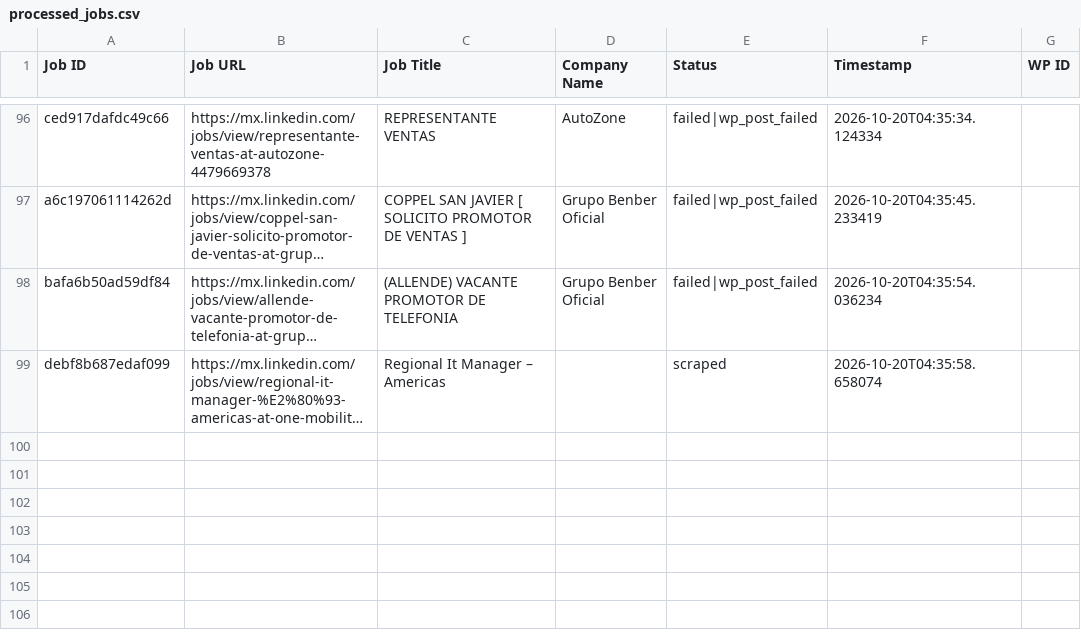
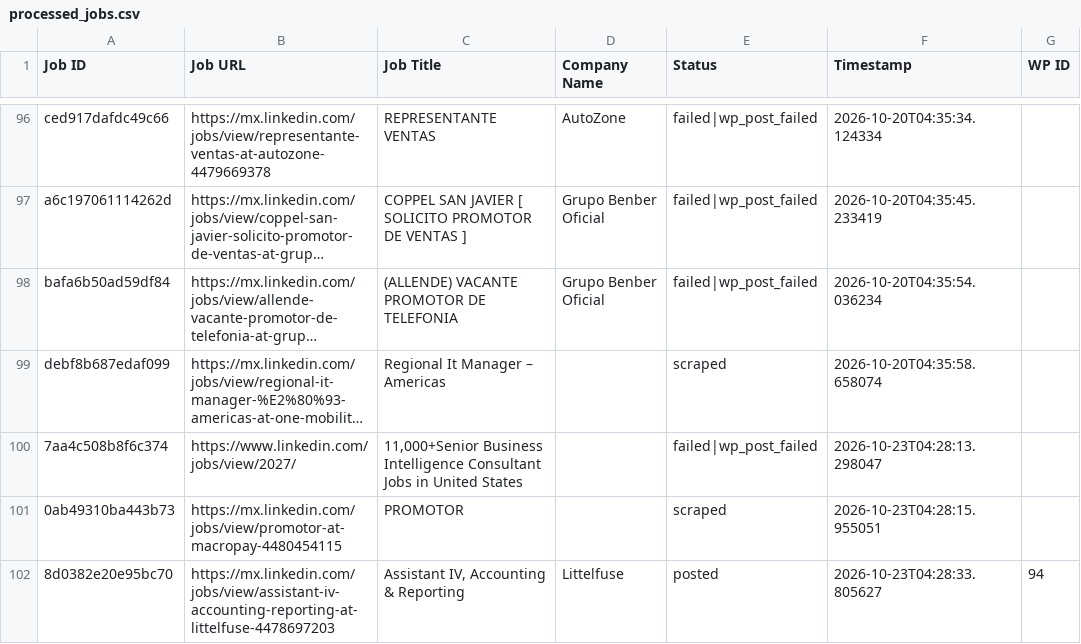
Before and after one commit to mimusdesign/pw, a CSV file: processed_jobs.csv, drawn as a sheet; only a part is shown, gaps mark what is left out; long unchanged cells end in …; the diff names each change by its address in the sheet, - before the commit and + after, or states it on an @@ line.

```diff
--- a/processed_jobs.csv
+++ b/processed_jobs.csv
+row 100: 7aa4c508b8f6c374 | https://www.linkedin.com/jobs/view/2027/ | 11,000+Senior Business Intelligence Consultant Jobs in United States |  | failed|wp_post_failed | 2026-10-23T04:28:13.298047
+row 101: 0ab49310ba443b73 | https://mx.linkedin.com/jobs/view/promotor-at-macropay-4480454115 | PROMOTOR |  | scraped | 2026-10-23T04:28:15.955051
+row 102: 8d0382e20e95bc70 | https://mx.linkedin.com/jobs/view/assistant-iv-accounting-reporting-at-littelfuse-4478697203 | Assistant IV, Accounting & Reporting | Littelfuse | posted | 2026-10-23T04:28:33.805627 | 94
```
